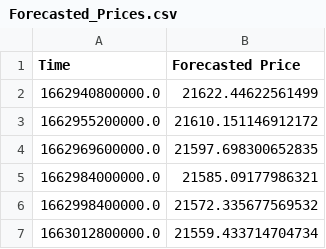
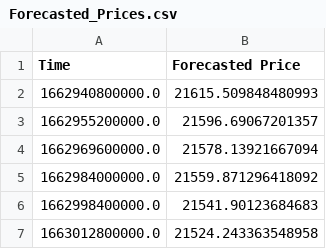
Before and after one commit to krishnajiraoh/my-crypto-world, a CSV file: forecast/data/Forecasted_Prices.csv, drawn as a sheet.

Commit message:
Updated by Prediction script using PyGithub API

```diff
--- a/forecast/data/Forecasted_Prices.csv
+++ b/forecast/data/Forecasted_Prices.csv
@@ -1,7 +1,7 @@
 Time,Forecasted Price
-1662940800000.0,21622.44622561499
-1662955200000.0,21610.151146912172
-1662969600000.0,21597.698300652835
-1662984000000.0,21585.09177986321
-1662998400000.0,21572.335677569532
-1663012800000.0,21559.433714704734
+1662940800000.0,21615.509848480993
+1662955200000.0,21596.69067201357
+1662969600000.0,21578.13921667094
+1662984000000.0,21559.871296418092
+1662998400000.0,21541.90123684683
+1663012800000.0,21524.243363548958
```
